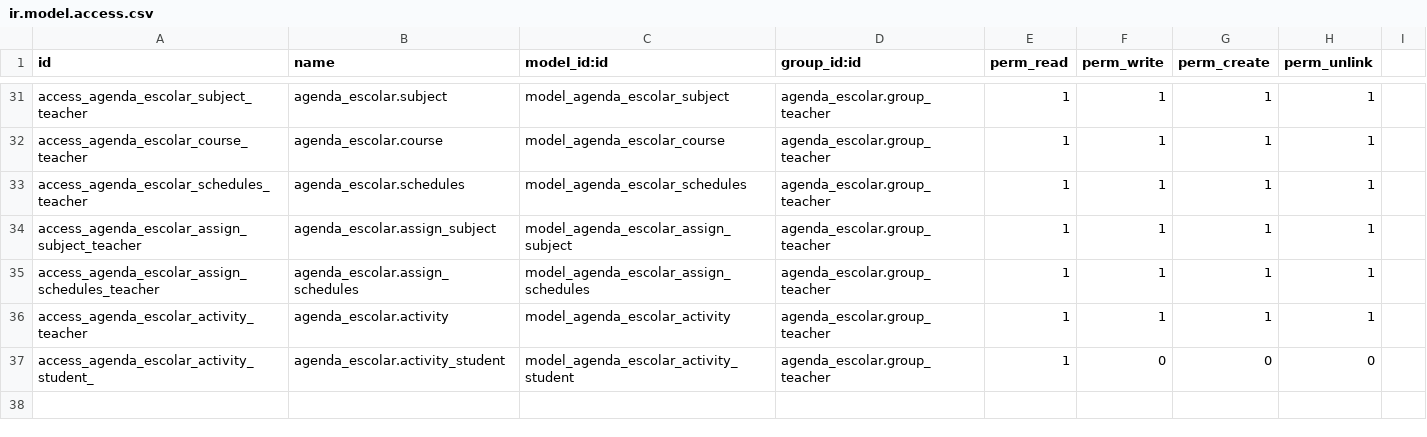
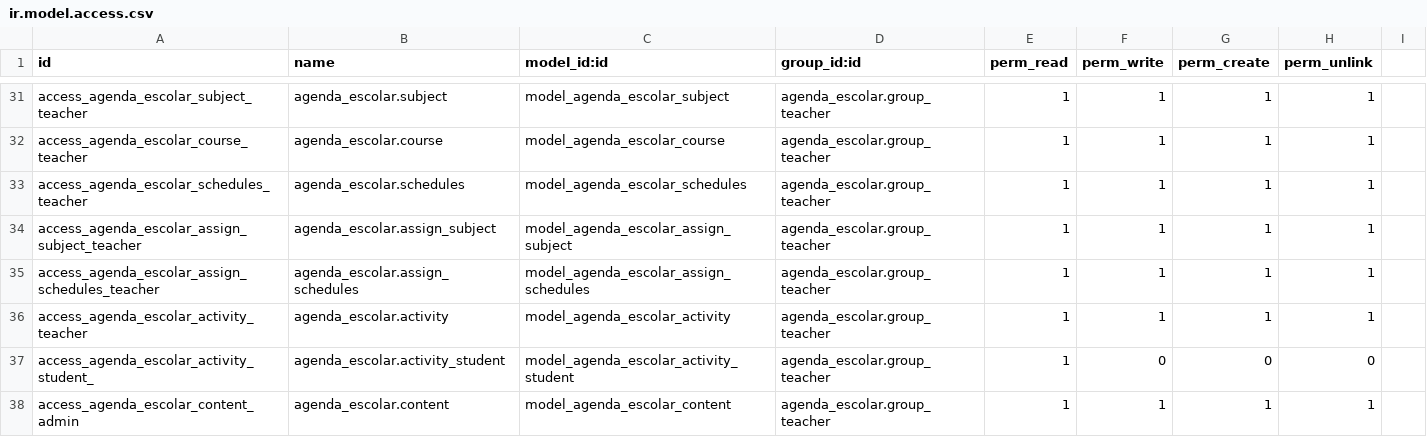
Before and after one commit to tsayjunior/odoo_school_electronic_diary, a CSV file: addons/agenda_escolar/security/ir.model.access.csv, drawn as a sheet; only a part is shown, gaps mark what is left out.

```diff
--- a/addons/agenda_escolar/security/ir.model.access.csv
+++ b/addons/agenda_escolar/security/ir.model.access.csv
@@ -37 +37,2 @@ access_agenda_escolar_activity_teacher,agenda_escolar.activity,model_agenda_esco
 access_agenda_escolar_activity_student_,agenda_escolar.activity_student,model_agenda_escolar_activity_student,agenda_escolar.group_teacher,1,0,0,0
+access_agenda_escolar_content_admin,agenda_escolar.content,model_agenda_escolar_content,agenda_escolar.group_teacher,1,1,1,1
```
Also changed, not shown: 1 other file.
